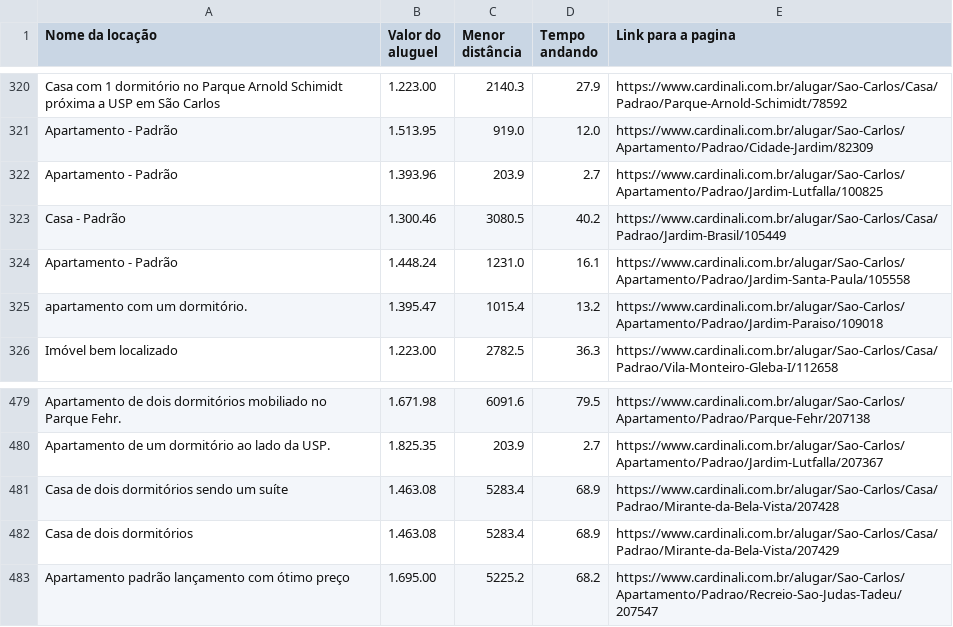
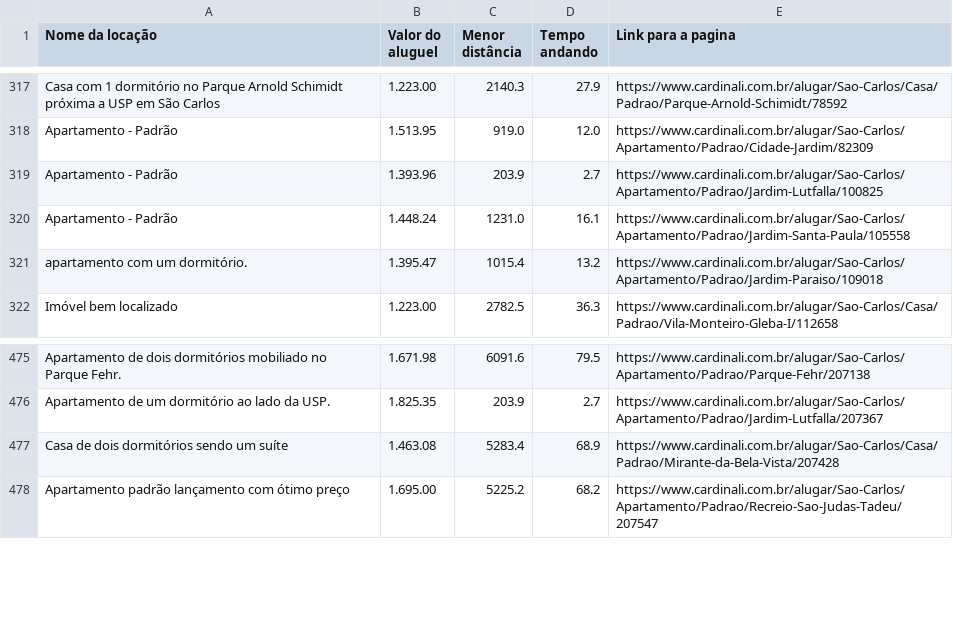
Before and after one commit to vinivid/webscrape, a CSV file: cardinali.csv, drawn as a sheet; only a part is shown, gaps mark what is left out; the diff covers the shown part only.

```diff
--- a/cardinali.csv
+++ b/cardinali.csv
@@ -322,3 +319,2 @@ Apartamento - Padrão,1.513.95,919.0,12.0,https://www.cardinali.com.br/alugar/Sa
 Apartamento - Padrão,1.393.96,203.9,2.7,https://www.cardinali.com.br/alugar/Sao-Carlos/Apartamento/Padrao/Jardim-Lutfalla/100825
-Casa - Padrão,1.300.46,3080.5,40.2,https://www.cardinali.com.br/alugar/Sao-Carlos/Casa/Padrao/Jardim-Brasil/105449
 Apartamento - Padrão,1.448.24,1231.0,16.1,https://www.cardinali.com.br/alugar/Sao-Carlos/Apartamento/Padrao/Jardim-Santa-Paula/105558
@@ -481,3 +477,2 @@ Apartamento de um dormitório ao lado da USP.,1.825.35,203.9,2.7,https://www.car
 Casa de dois dormitórios sendo um suíte,1.463.08,5283.4,68.9,https://www.cardinali.com.br/alugar/Sao-Carlos/Casa/Padrao/Mirante-da-Bela-Vista/207428
-Casa de dois dormitórios,1.463.08,5283.4,68.9,https://www.cardinali.com.br/alugar/Sao-Carlos/Casa/Padrao/Mirante-da-Bela-Vista/207429
 Apartamento padrão lançamento com ótimo preço,1.695.00,5225.2,68.2,https://www.cardinali.com.br/alugar/Sao-Carlos/Apartamento/Padrao/Recreio-Sao-Judas-Tadeu/207547
```
Also changed, not shown: 1 added row and 4 removed rows elsewhere in this file, 2 other files.
